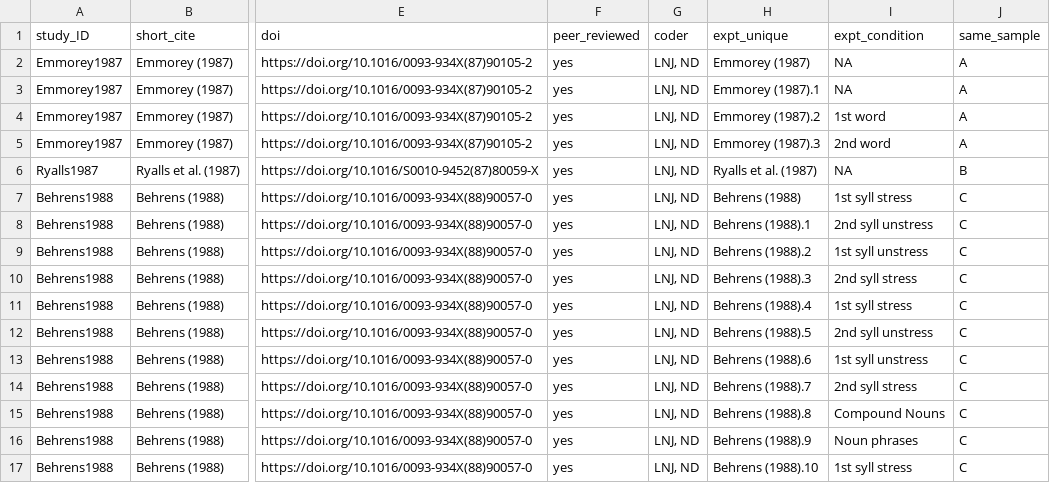
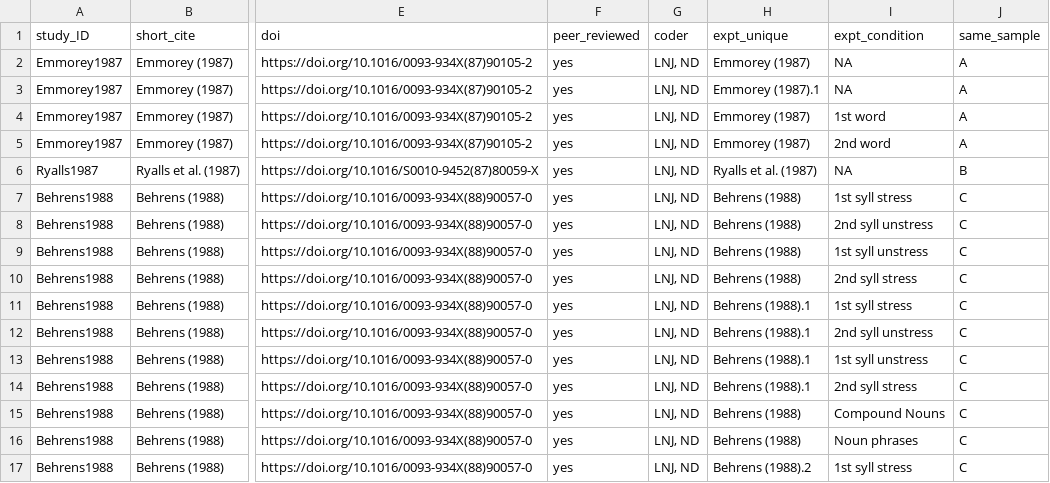
Before and after one commit to LNJ-ND/MetaVoice_Preprocess, a CSV file: preprodata/LHD_final.csv, drawn as a sheet; only a part is shown, gaps mark what is left out; the diff covers the shown part only; the diff names each change by its address in the sheet, - before the commit and + after, or states it on an @@ line.

Commit message:
change expt_unique

```diff
--- a/preprodata/LHD_final.csv
+++ b/preprodata/LHD_final.csv
-H4 (expt_unique): Emmorey (1987).2
+H4 (expt_unique): Emmorey (1987)
-H5 (expt_unique): Emmorey (1987).3
+H5 (expt_unique): Emmorey (1987)
-H8 (expt_unique): Behrens (1988).1
+H8 (expt_unique): Behrens (1988)
-H9 (expt_unique): Behrens (1988).2
+H9 (expt_unique): Behrens (1988)
-H10 (expt_unique): Behrens (1988).3
+H10 (expt_unique): Behrens (1988)
-H11 (expt_unique): Behrens (1988).4
+H11 (expt_unique): Behrens (1988).1
-H12 (expt_unique): Behrens (1988).5
+H12 (expt_unique): Behrens (1988).1
-H13 (expt_unique): Behrens (1988).6
+H13 (expt_unique): Behrens (1988).1
-H14 (expt_unique): Behrens (1988).7
+H14 (expt_unique): Behrens (1988).1
-H15 (expt_unique): Behrens (1988).8
+H15 (expt_unique): Behrens (1988)
-H16 (expt_unique): Behrens (1988).9
+H16 (expt_unique): Behrens (1988)
-H17 (expt_unique): Behrens (1988).10
+H17 (expt_unique): Behrens (1988).2
```
Also changed, not shown: 76 edited cells elsewhere in this file, preprodata/RHD_final.csv, 1 other file.
